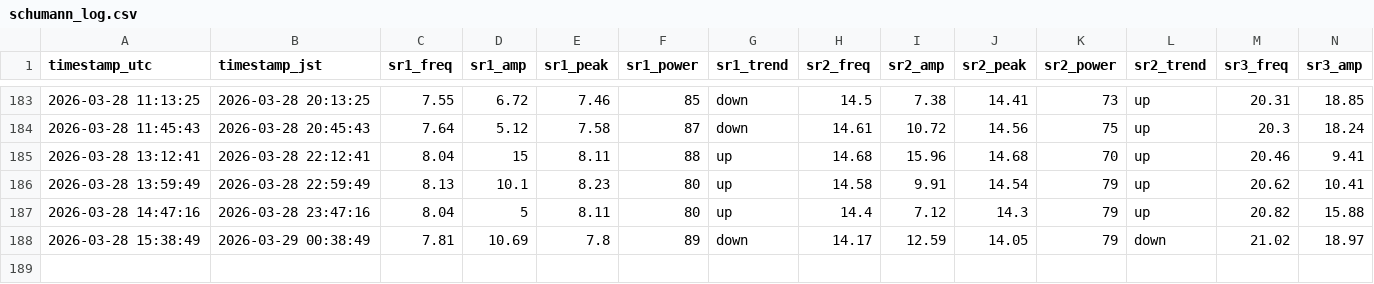
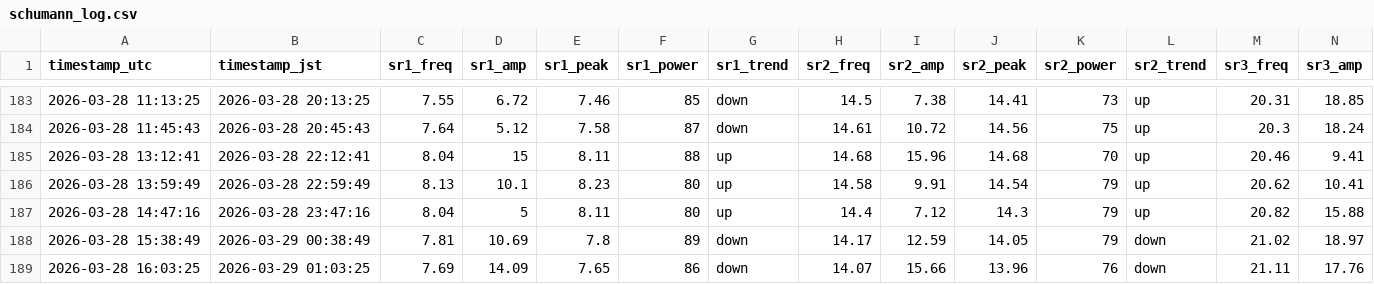
Before and after one commit to mitsulow/schumann-monitor, a CSV file: data/schumann_log.csv, drawn as a sheet; only a part is shown, gaps mark what is left out; rows hold the shown columns only; the diff names each change by its address in the sheet, - before the commit and + after, or states it on an @@ line.

Commit message:
📡 2026-03-28 16:03 UTC

```diff
--- a/data/schumann_log.csv
+++ b/data/schumann_log.csv
+row 189: 2026-03-28 16:03:25 | 2026-03-29 01:03:25 | 7.69 | 14.09 | 7.65 | 86 | down | 14.07 | 15.66 | 13.96 | 76 | down | 21.11 | 17.76
```
